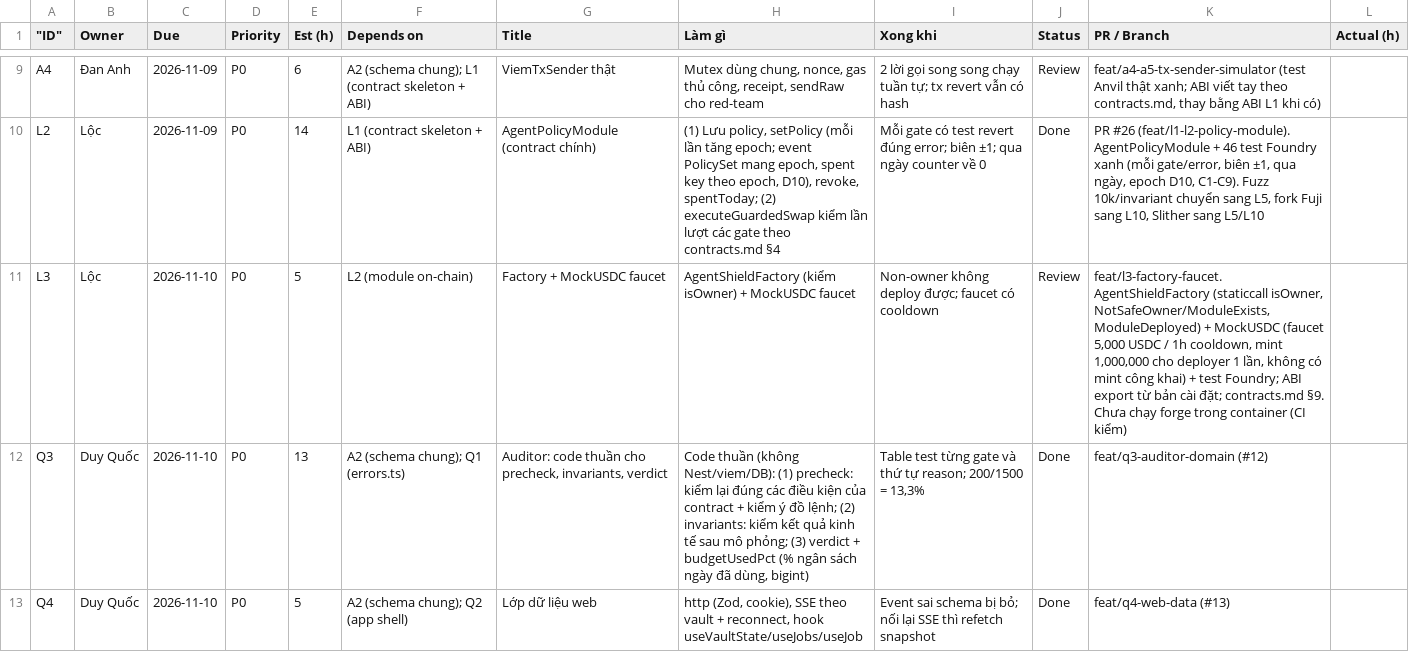
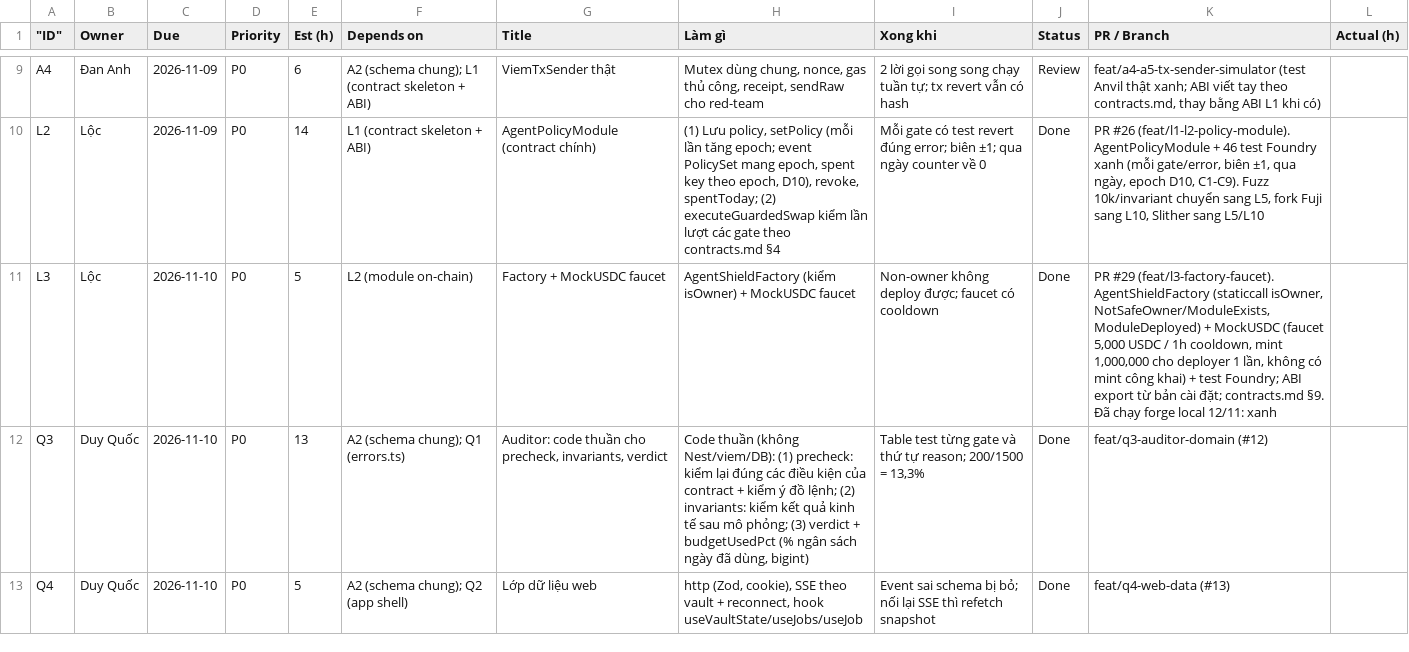
Before and after one commit to KidCute1412/AuraSentinel, a CSV file: docs/runbook/tasks.csv, drawn as a sheet; only a part is shown, gaps mark what is left out; the diff covers the shown part only.

```diff
--- a/docs/runbook/tasks.csv
+++ b/docs/runbook/tasks.csv
@@ -10,3 +10,3 @@
 "L2","Lộc","2026-11-09","P0","14","L1 (contract skeleton + ABI)","AgentPolicyModule (contract chính)","(1) Lưu policy, setPolicy (mỗi lần tăng epoch; event PolicySet mang epoch, spent key theo epoch, D10), revoke, spentToday; (2) executeGuardedSwap kiểm lần lượt các gate theo contracts.md §4","Mỗi gate có test revert đúng error; biên ±1; qua ngày counter về 0","Done","PR #26 (feat/l1-l2-policy-module). AgentPolicyModule + 46 test Foundry xanh (mỗi gate/error, biên ±1, qua ngày, epoch D10, C1-C9). Fuzz 10k/invariant chuyển sang L5, fork Fuji sang L10, Slither sang L5/L10",""
-"L3","Lộc","2026-11-10","P0","5","L2 (module on-chain)","Factory + MockUSDC faucet","AgentShieldFactory (kiểm isOwner) + MockUSDC faucet","Non-owner không deploy được; faucet có cooldown","Review","feat/l3-factory-faucet. AgentShieldFactory (staticcall isOwner, NotSafeOwner/ModuleExists, ModuleDeployed) + MockUSDC (faucet 5,000 USDC / 1h cooldown, mint 1,000,000 cho deployer 1 lần, không có mint công khai) + test Foundry; ABI export từ bản cài đặt; contracts.md §9. Chưa chạy forge trong container (CI kiểm)",""
+"L3","Lộc","2026-11-10","P0","5","L2 (module on-chain)","Factory + MockUSDC faucet","AgentShieldFactory (kiểm isOwner) + MockUSDC faucet","Non-owner không deploy được; faucet có cooldown","Done","PR #29 (feat/l3-factory-faucet). AgentShieldFactory (staticcall isOwner, NotSafeOwner/ModuleExists, ModuleDeployed) + MockUSDC (faucet 5,000 USDC / 1h cooldown, mint 1,000,000 cho deployer 1 lần, không có mint công khai) + test Foundry; ABI export từ bản cài đặt; contracts.md §9. Đã chạy forge local 12/11: xanh",""
 "Q3","Duy Quốc","2026-11-10","P0","13","A2 (schema chung); Q1 (errors.ts)","Auditor: code thuần cho precheck, invariants, verdict","Code thuần (không Nest/viem/DB): (1) precheck: kiểm lại đúng các điều kiện của contract + kiểm ý đồ lệnh; (2) invariants: kiểm kết quả kinh tế sau mô phỏng; (3) verdict + budgetUsedPct (% ngân sách ngày đã dùng, bigint)","Table test từng gate và thứ tự reason; 200/1500 = 13,3%","Done","feat/q3-auditor-domain (#12)",""
```
Also changed, not shown: 3 edited cells elsewhere in this file, 15 other files.
